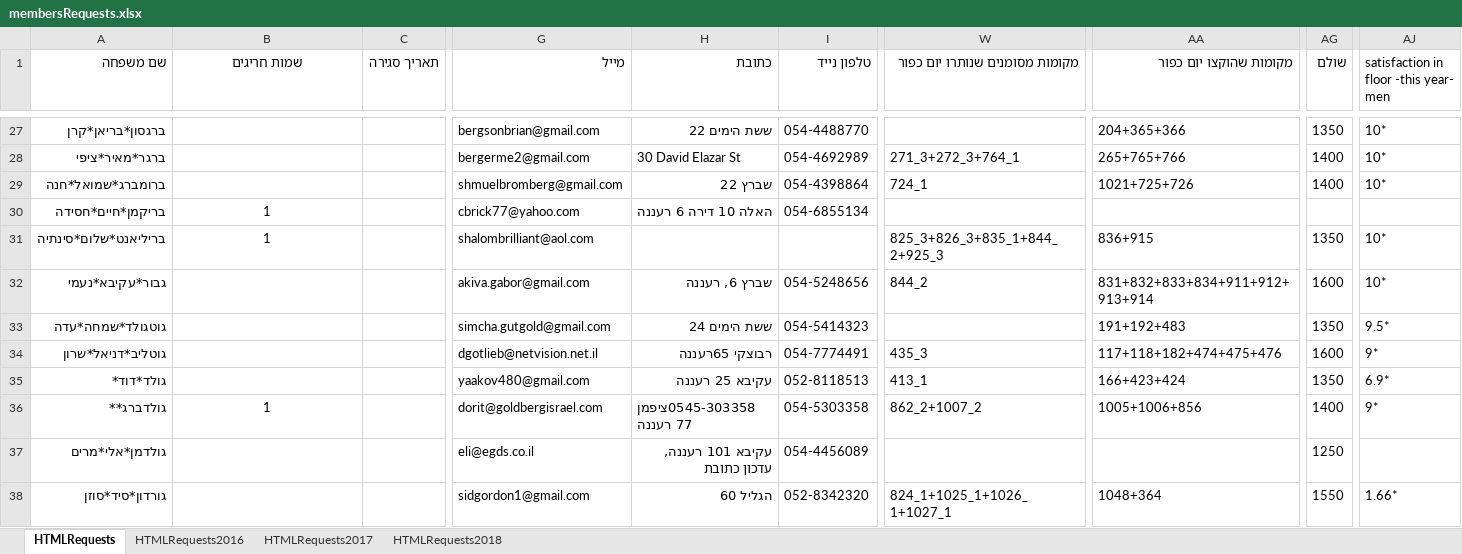
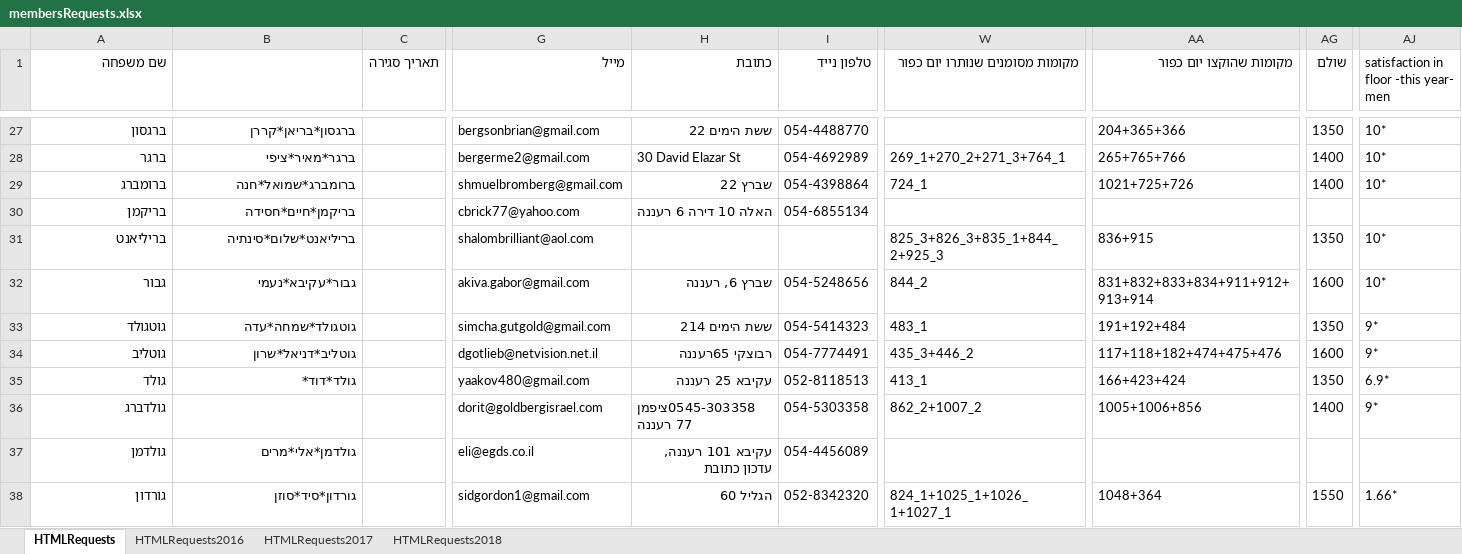
Before and after one commit to sgutgold/yamimNoraim, an Excel workbook: membersRequests.xlsx, sheet HTMLRequests, drawn as a sheet; only a part is shown, gaps mark what is left out; values as stored, in another font and other column widths than the file's, no borders; the diff covers the shown part only; the diff names each change by its address in the sheet, - before the commit and + after, or states it on an @@ line.

```diff
--- a/membersRequests.xlsx (sheet HTMLRequests)
+++ b/membersRequests.xlsx (sheet HTMLRequests)
-B1: שמות חריגים
+B1: (empty)
-A27 (שם משפחה): ברגסון*בריאן*קרן
+A27 (שם משפחה): ברגסון
-B27: (empty)
+B27: ברגסון*בריאן*קררן
-A28 (שם משפחה): ברגר*מאיר*ציפי
+A28 (שם משפחה): ברגר
-B28: (empty)
+B28: ברגר*מאיר*ציפי
-W28 (מקומות מסומנים שנותרו יום כפור): 271_3+272_3+764_1
+W28 (מקומות מסומנים שנותרו יום כפור): 269_1+270_2+271_3+764_1
-A29 (שם משפחה): ברומברג*שמואל*חנה
+A29 (שם משפחה): ברומברג
-B29: (empty)
+B29: ברומברג*שמואל*חנה
-A30 (שם משפחה): בריקמן*חיים*חסידה
+A30 (שם משפחה): בריקמן
-B30: 1
+B30: בריקמן*חיים*חסידה
-B30:B31 alignment: center
+B30:B31 alignment: right
-A31 (שם משפחה): בריליאנט*שלום*סינתיה
+A31 (שם משפחה): בריליאנט
-B31: 1
+B31: בריליאנט*שלום*סינתיה
-A32 (שם משפחה): גבור*עקיבא*נעמי
+A32 (שם משפחה): גבור
-B32: (empty)
+B32: גבור*עקיבא*נעמי
-A33 (שם משפחה): גוטגולד*שמחה*עדה
+A33 (שם משפחה): גוטגולד
-B33: (empty)
+B33: גוטגולד*שמחה*עדה
-H33 (כתובת): ששת הימים 24
+H33 (כתובת): ששת הימים 214
-W33 (מקומות מסומנים שנותרו יום כפור): (empty)
+W33 (מקומות מסומנים שנותרו יום כפור): 483_1
-AA33 (מקומות שהוקצו יום כפור): 191+192+483
+AA33 (מקומות שהוקצו יום כפור): 191+192+484
-AJ33: 9.5*
+AJ33: 9*
-A34 (שם משפחה): גוטליב*דניאל*שרון
+A34 (שם משפחה): גוטליב
-B34: (empty)
+B34: גוטליב*דניאל*שרון
-W34 (מקומות מסומנים שנותרו יום כפור): 435_3
+W34 (מקומות מסומנים שנותרו יום כפור): 435_3+446_2
-A35 (שם משפחה): גולד*דוד*
+A35 (שם משפחה): גולד
-B35: (empty)
+B35: גולד*דוד*
-A36 (שם משפחה): גולדברג**
+A36 (שם משפחה): גולדברג
-B36: 1
+B36: (empty)
-A37 (שם משפחה): גולדמן*אלי*מרים
+A37 (שם משפחה): גולדמן
-B37: (empty)
+B37: גולדמן*אלי*מרים
-AG37 (שולם): 1250
+AG37 (שולם): (empty)
-A38 (שם משפחה): גורדון*סיד*סוזן
+A38 (שם משפחה): גורדון
-B38: (empty)
+B38: גורדון*סיד*סוזן
```
Also changed, not shown: 519 edited cells and cell formats elsewhere in this sheet.
